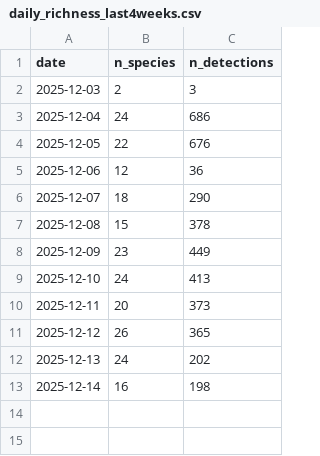
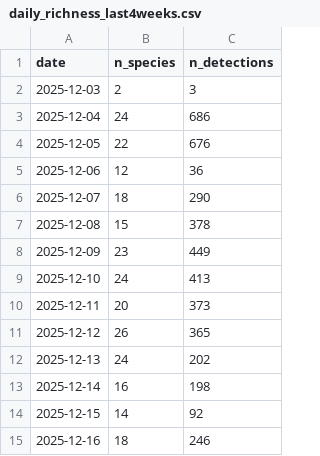
Before and after one commit to pedrojanssen/birdweather-logger, a CSV file: output/daily_richness_last4weeks.csv, drawn as a sheet.

```diff
--- a/output/daily_richness_last4weeks.csv
+++ b/output/daily_richness_last4weeks.csv
@@ -13 +13,3 @@ date,n_species,n_detections
 2025-12-14,16,198
+2025-12-15,14,92
+2025-12-16,18,246
```
Also changed, not shown: output/cumulative_species_curve_last4weeks.csv, output/dawn_ratio_last4weeks.csv, 13 other files.
